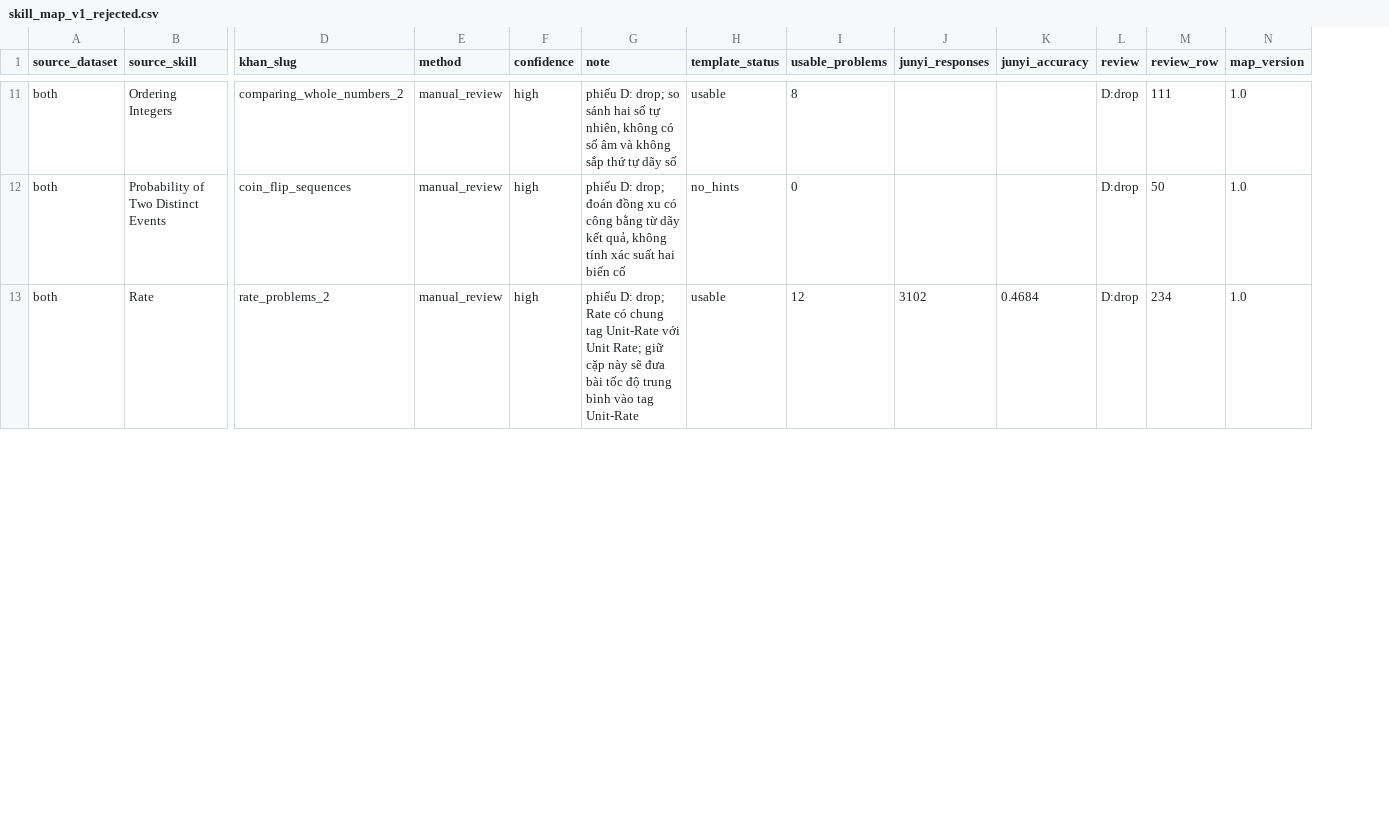
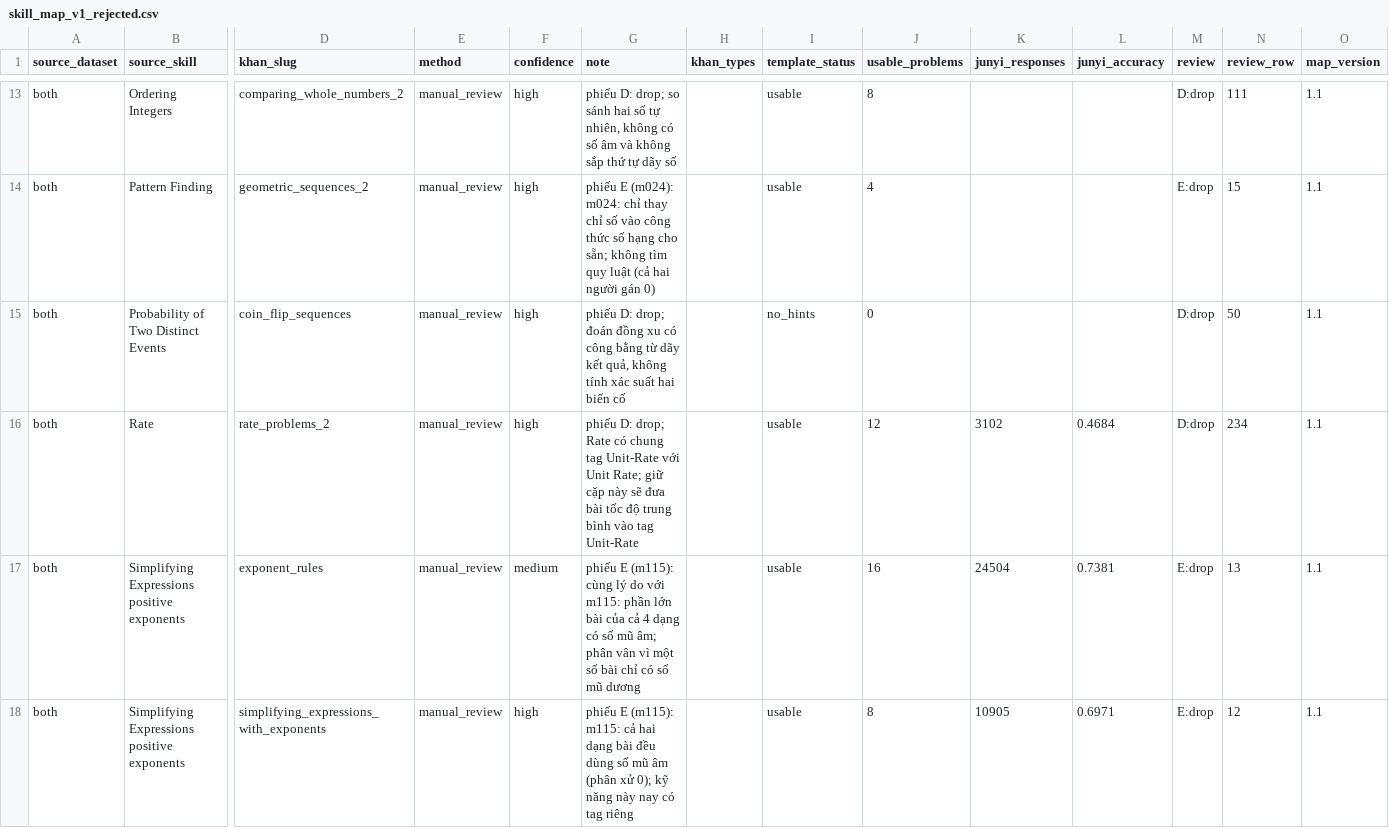
Before and after one commit to anhnhatdo175/RAG_AI_tutor, a CSV file: lmsrag/data/mappings/skill_map_v1_rejected.csv, drawn as a sheet; only a part is shown, gaps mark what is left out; addresses are those after the commit; rows hold the shown columns only; the diff covers the shown part only; the diff names each change by its address in the sheet, - before the commit and + after, or states it on an @@ line.

Commit message:
feat(labels): P1-05 skill dictionary v1.1 from the kappa audit
- sheet E (16 rows, each citing its audit item): pairs restricted to some
  problem types of a template (new khan_types column), 6 pairs dropped,
  2 added; Junyi and corpus tags now resolved per (template, problem type)
- split tags for three skills that shared a tag with another skill
- GSM8K/MATH rules narrowed where the audit found keyword false positives
  (answer-format sentences, given averages, single operations, ...)
- rebuilt P1-01..P1-04; cards, minutes (section 7) and results updated

```diff
--- a/lmsrag/data/mappings/skill_map_v1_rejected.csv
+++ b/lmsrag/data/mappings/skill_map_v1_rejected.csv
+column H (khan_types), empty
-O13 (map_version): 1.0
+O13 (map_version): 1.1
+row 14: both | Pattern Finding | geometric_sequences_2 | manual_review | high | phiếu E (m024): m024: chỉ thay chỉ số vào công thức số hạng cho sẵn; không tìm quy luật (cả hai người gán 0) |  | usable | 4 |  |  | E:drop | 15 | 1.1
-O15:O16 (map_version): 1.0
+O15:O16 (map_version): 1.1
+row 17: both | Simplifying Expressions positive exponents | exponent_rules | manual_review | medium | phiếu E (m115): cùng lý do với m115: phần lớn bài của cả 4 dạng có số mũ âm; phân vân vì một số bài chỉ có số mũ dương |  | usable | 16 | 24504 | 0.7381 | E:drop | 13 | 1.1
+row 18: both | Simplifying Expressions positive exponents | simplifying_expressions_with_exponents | manual_review | high | phiếu E (m115): m115: cả hai dạng bài đều dùng số mũ âm (phân xử 0); kỹ năng này nay có tag riêng |  | usable | 8 | 10905 | 0.6971 | E:drop | 12 | 1.1
```
Also changed, not shown: 3 added rows and 14 edited cells elsewhere in this file, lmsrag/data/mappings/skill_map_v1.csv, reports/tables/a1_skill_counts_assist2009.csv, 16 other files.
